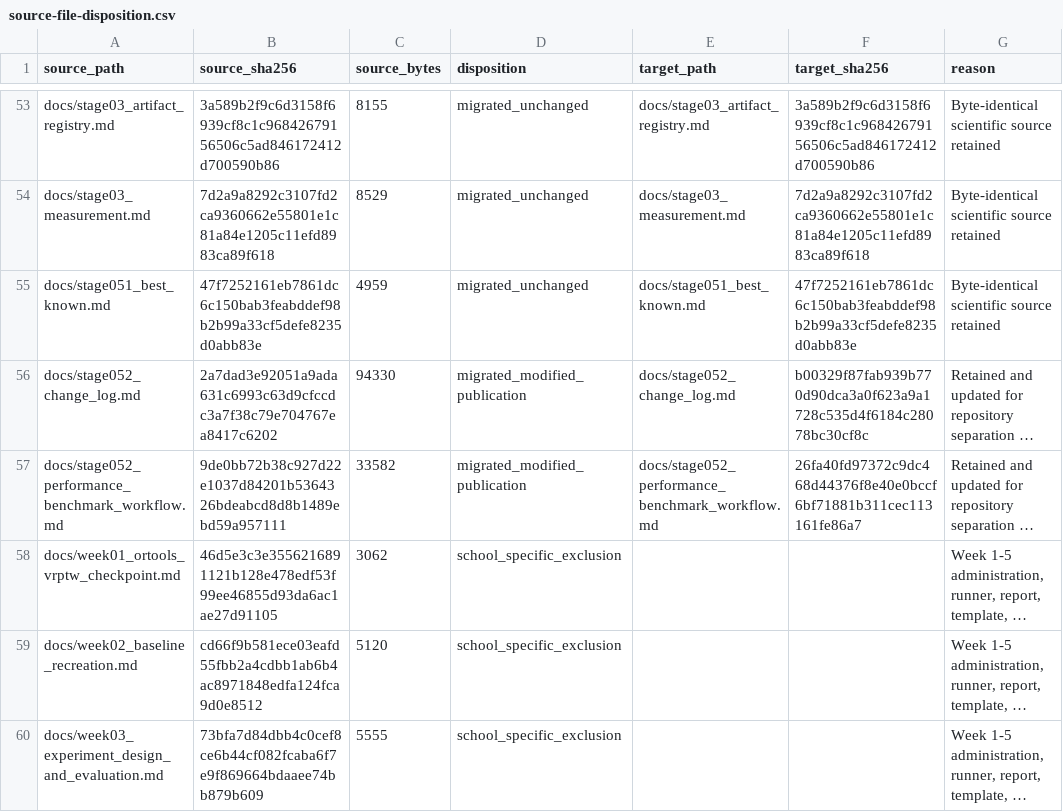
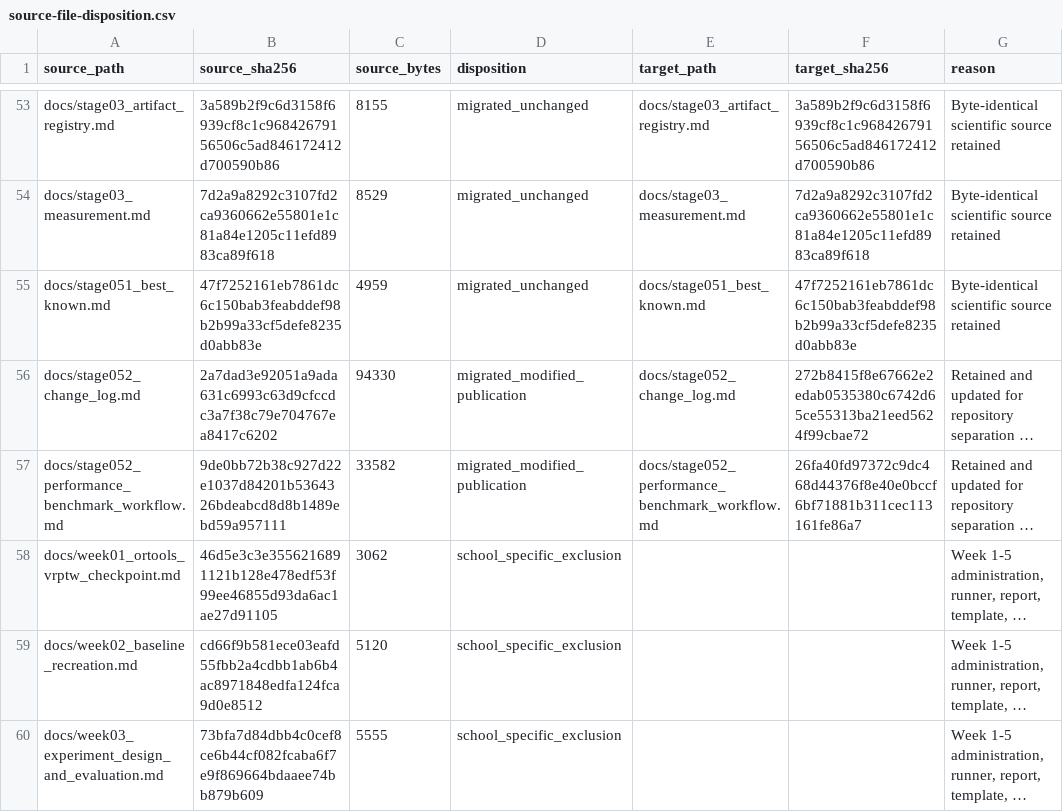
Before and after one commit to 0neblaze/TxnOpt, a CSV file: docs/provenance/source-file-disposition.csv, drawn as a sheet; only a part is shown, gaps mark what is left out; long unchanged cells end in …; the diff names each change by its address in the sheet, - before the commit and + after, or states it on an @@ line.

```diff
--- a/docs/provenance/source-file-disposition.csv
+++ b/docs/provenance/source-file-disposition.csv
-F56 (target_sha256): b00329f87fab939b770d90dca3a0f623a9a1728c535d4f6184c28078bc30cf8c
+F56 (target_sha256): 272b8415f8e67662e2edab0535380c6742d65ce55313ba21eed5624f99cbae72
```
Also changed, not shown: 2 other files.
